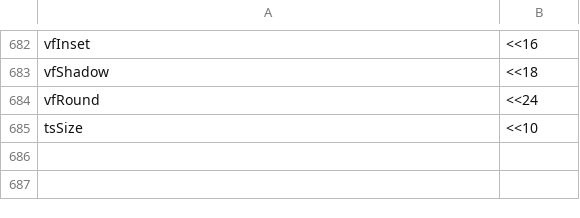
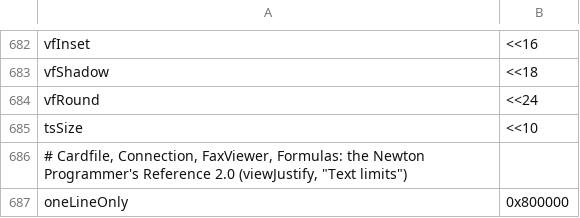
Before and after one commit to dparnell/newton-re, a TSV file: romsrc/constants.tsv, drawn as a sheet; only a part is shown, gaps mark what is left out.

```diff
--- a/romsrc/constants.tsv
+++ b/romsrc/constants.tsv
@@ -685 +685,3 @@ vfRound	<<24
 tsSize	<<10
+# Cardfile, Connection, FaxViewer, Formulas: the Newton Programmer's Reference 2.0 (viewJustify, "Text limits")
+oneLineOnly	0x800000
```
Also changed, not shown: 32 other files.
